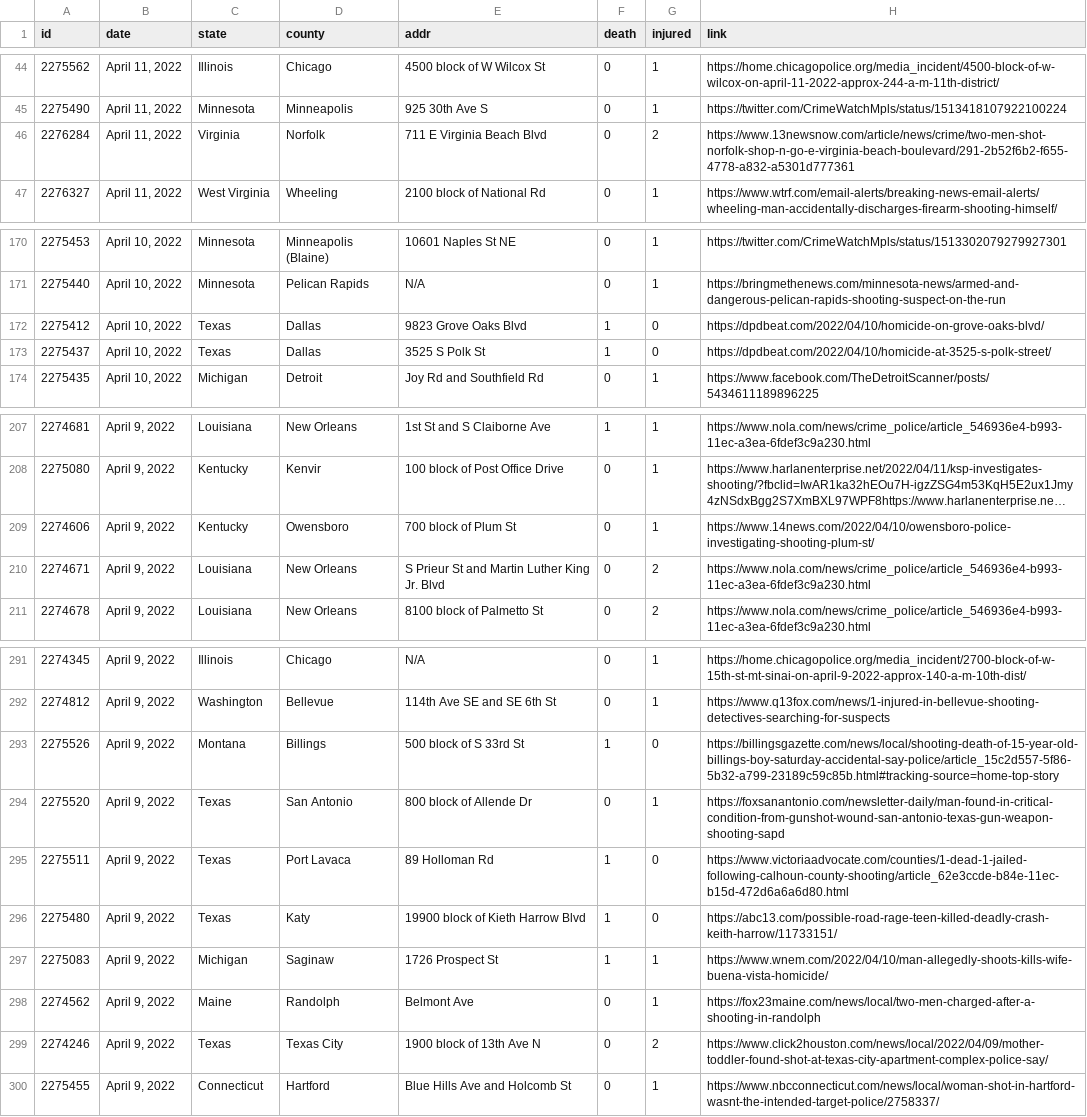
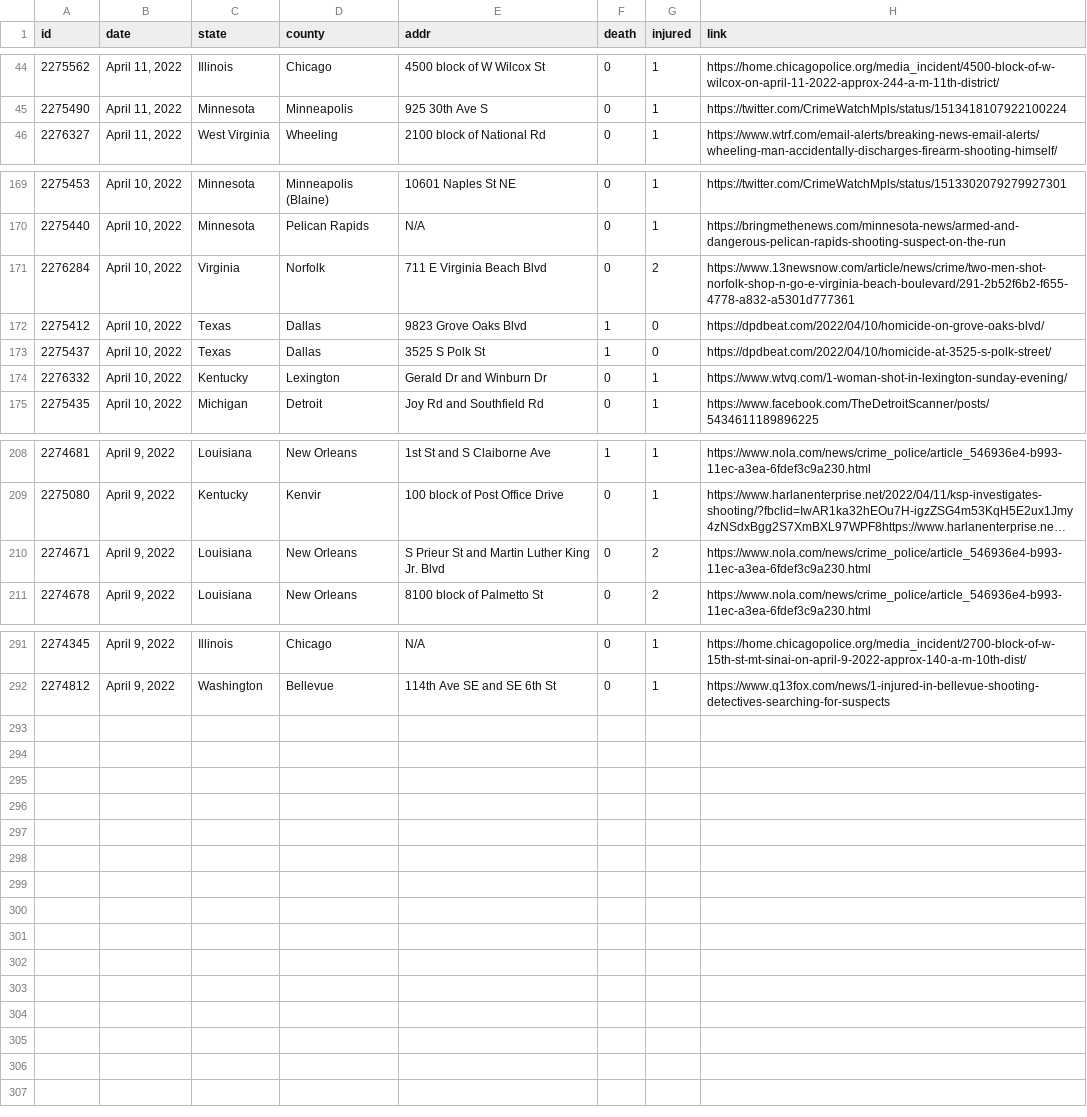
Before and after one commit to ch2ohch2oh/usgunviolence, a CSV file: data/data-2022-04-12.csv, drawn as a sheet; only a part is shown, gaps mark what is left out; long unchanged cells end in …; removed rows and columns are numbered as before the commit, all else as after; the diff names each change by its address in the sheet, - before the commit and + after, or states it on an @@ line.

```diff
--- a/data/data-2022-04-12.csv
+++ b/data/data-2022-04-12.csv
-row 46: 2276284 | April 11, 2022 | Virginia | Norfolk | 711 E Virginia Beach Blvd | 0 | 2 | https://www.13newsnow.com/article/news/crime/two-men-shot-norfolk-shop-n-go-e-virginia-beach-boulevard/291-2b52f6b2-f655-4778-a832-a5301d777361
+row 171: 2276284 | April 10, 2022 | Virginia | Norfolk | 711 E Virginia Beach Blvd | 0 | 2 | https://www.13newsnow.com/article/news/crime/two-men-shot-norfolk-shop-n-go-e-virginia-beach-boulevard/291-2b52f6b2-f655-4778-a832-a5301d777361
+row 174: 2276332 | April 10, 2022 | Kentucky | Lexington | Gerald Dr and Winburn Dr | 0 | 1 | https://www.wtvq.com/1-woman-shot-in-lexington-sunday-evening/
-row 209: 2274606 | April 9, 2022 | Kentucky | Owensboro | 700 block of Plum St | 0 | 1 | https://www.14news.com/2022/04/10/owensboro-police-investigating-shooting-plum-st/
-row 293: 2275526 | April 9, 2022 | Montana | Billings | 500 block of S 33rd St | 1 | 0 | https://billingsgazette.com/news/local/shooting-death-of-15-year-old-billings-boy-saturday-accidental-say-police/article_15c2d557-5f86-5b32-a799-23189c59c85b.html#tracking-source=home-top-story
-row 294: 2275520 | April 9, 2022 | Texas | San Antonio | 800 block of Allende Dr | 0 | 1 | https://foxsanantonio.com/newsletter-daily/man-found-in-critical-condition-from-gunshot-wound-san-antonio-texas-gun-weapon-shooting-sapd
-row 295: 2275511 | April 9, 2022 | Texas | Port Lavaca | 89 Holloman Rd | 1 | 0 | https://www.victoriaadvocate.com/counties/1-dead-1-jailed-following-calhoun-county-shooting/article_62e3ccde-b84e-11ec-b15d-472d6a6a6d80.html
-row 296: 2275480 | April 9, 2022 | Texas | Katy | 19900 block of Kieth Harrow Blvd | 1 | 0 | https://abc13.com/possible-road-rage-teen-killed-deadly-crash-keith-harrow/11733151/
-row 297: 2275083 | April 9, 2022 | Michigan | Saginaw | 1726 Prospect St | 1 | 1 | https://www.wnem.com/2022/04/10/man-allegedly-shoots-kills-wife-buena-vista-homicide/
-row 298: 2274562 | April 9, 2022 | Maine | Randolph | Belmont Ave | 0 | 1 | https://fox23maine.com/news/local/two-men-charged-after-a-shooting-in-randolph
-row 299: 2274246 | April 9, 2022 | Texas | Texas City | 1900 block of 13th Ave N | 0 | 2 | https://www.click2houston.com/news/local/2022/04/09/mother-toddler-found-shot-at-texas-city-apartment-complex-police-say/
-row 300: 2275455 | April 9, 2022 | Connecticut | Hartford | Blue Hills Ave and Holcomb St | 0 | 1 | https://www.nbcconnecticut.com/news/local/woman-shot-in-hartford-wasnt-the-intended-target-police/2758337/
```
Also changed, not shown: 3 other files.
